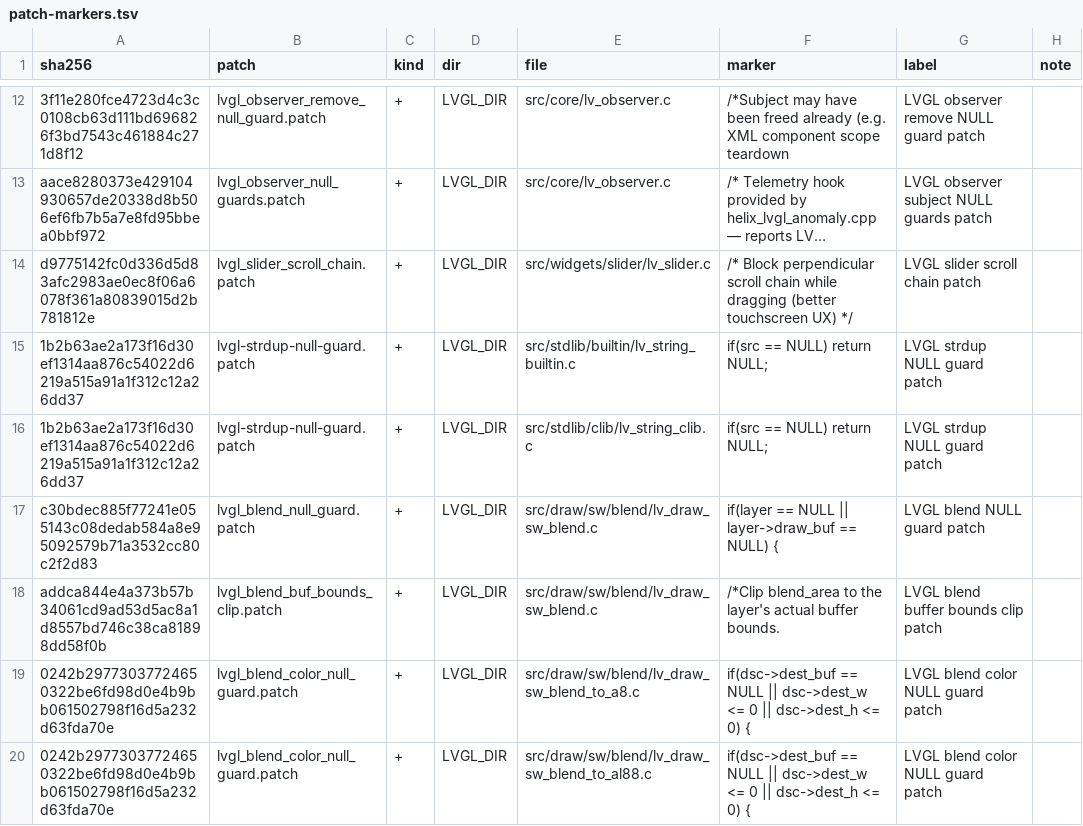
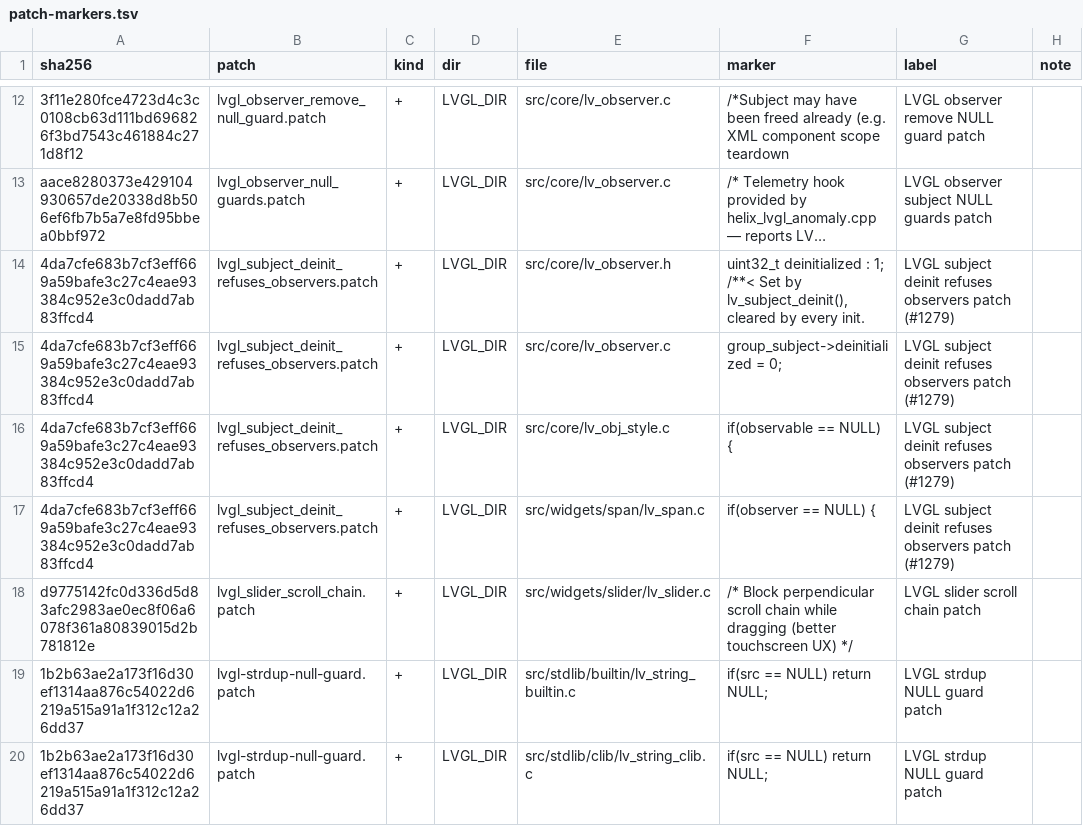
Before and after one commit to DIEHARDave/helixscreen, a TSV file: mk/patch-markers.tsv, drawn as a sheet; only a part is shown, gaps mark what is left out; the shorter side is filled out with more unchanged rows; long unchanged cells end in …; the diff names each change by its address in the sheet, - before the commit and + after, or states it on an @@ line.

Commit message:
fix(lvgl): a deinitialized subject refuses new observers (prestonbrown/helixscreen#1279)
lv_subject_deinit() left the type set, so an observer attached before the owner's next init was accepted and then orphaned by that init. The subject now carries a deinitialized bit every init clears; both attach entry points refuse it with a warning and observe<V>() returns an empty guard. The style, span and XML bind_style binders dereferenced a refused observer; they now release their data. A printer switch hits this in production (dryer model, HomePanel image observer).

mutation: dropped 'subject->deinitialized = 1' from lv_subject_deinit, 4 [1279] cases went red; forced the bit on in lv_subject_init_group, the group re-init case went red; dropped lv_obj_bind_style's remove_style on refusal, the binder case went red.

```diff
--- a/mk/patch-markers.tsv
+++ b/mk/patch-markers.tsv
+row 14: 4da7cfe683b7cf3eff669a59bafe3c27c4eae93384c952e3c0dadd7ab83ffcd4 | lvgl_subject_deinit_refuses_observers.patch | + | LVGL_DIR | src/core/lv_observer.h | uint32_t deinitialized : 1; /**< Set by lv_subject_deinit(), cleared by every init. | LVGL subject deinit refuses observers patch (#1279)
+row 15: 4da7cfe683b7cf3eff669a59bafe3c27c4eae93384c952e3c0dadd7ab83ffcd4 | lvgl_subject_deinit_refuses_observers.patch | + | LVGL_DIR | src/core/lv_observer.c | group_subject->deinitialized = 0; | LVGL subject deinit refuses observers patch (#1279)
+row 16: 4da7cfe683b7cf3eff669a59bafe3c27c4eae93384c952e3c0dadd7ab83ffcd4 | lvgl_subject_deinit_refuses_observers.patch | + | LVGL_DIR | src/core/lv_obj_style.c | if(observable == NULL) { | LVGL subject deinit refuses observers patch (#1279)
+row 17: 4da7cfe683b7cf3eff669a59bafe3c27c4eae93384c952e3c0dadd7ab83ffcd4 | lvgl_subject_deinit_refuses_observers.patch | + | LVGL_DIR | src/widgets/span/lv_span.c | if(observer == NULL) { | LVGL subject deinit refuses observers patch (#1279)
```
Also changed, not shown: 5 other files.
